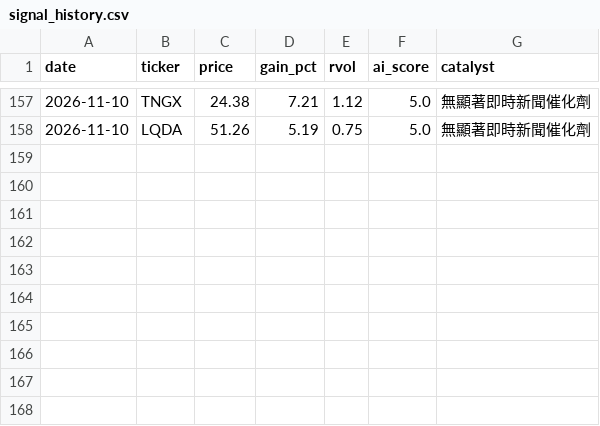
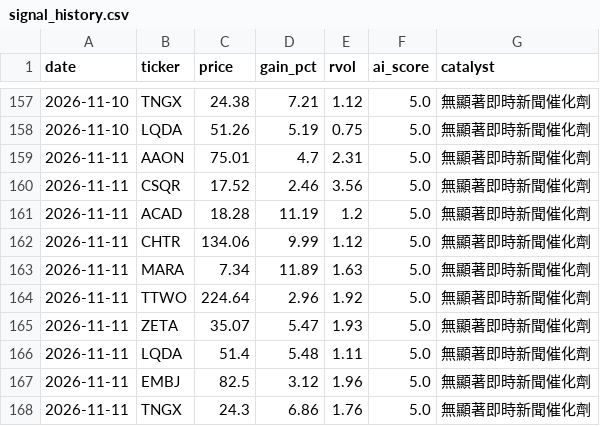
Before and after one commit to davidnmfung/ai-stock-agent, a CSV file: data/signal_history.csv, drawn as a sheet; only a part is shown, gaps mark what is left out.

```diff
--- a/data/signal_history.csv
+++ b/data/signal_history.csv
@@ -158 +158,11 @@ date,ticker,price,gain_pct,rvol,ai_score,catalyst
 2026-11-10,LQDA,51.26,5.19,0.75,5.0,無顯著即時新聞催化劑
+2026-11-11,AAON,75.01,4.7,2.31,5.0,無顯著即時新聞催化劑
+2026-11-11,CSQR,17.52,2.46,3.56,5.0,無顯著即時新聞催化劑
+2026-11-11,ACAD,18.28,11.19,1.2,5.0,無顯著即時新聞催化劑
+2026-11-11,CHTR,134.06,9.99,1.12,5.0,無顯著即時新聞催化劑
+2026-11-11,MARA,7.34,11.89,1.63,5.0,無顯著即時新聞催化劑
+2026-11-11,TTWO,224.64,2.96,1.92,5.0,無顯著即時新聞催化劑
+2026-11-11,ZETA,35.07,5.47,1.93,5.0,無顯著即時新聞催化劑
+2026-11-11,LQDA,51.4,5.48,1.11,5.0,無顯著即時新聞催化劑
+2026-11-11,EMBJ,82.5,3.12,1.96,5.0,無顯著即時新聞催化劑
+2026-11-11,TNGX,24.3,6.86,1.76,5.0,無顯著即時新聞催化劑
```
Also changed, not shown: 1 other file.
